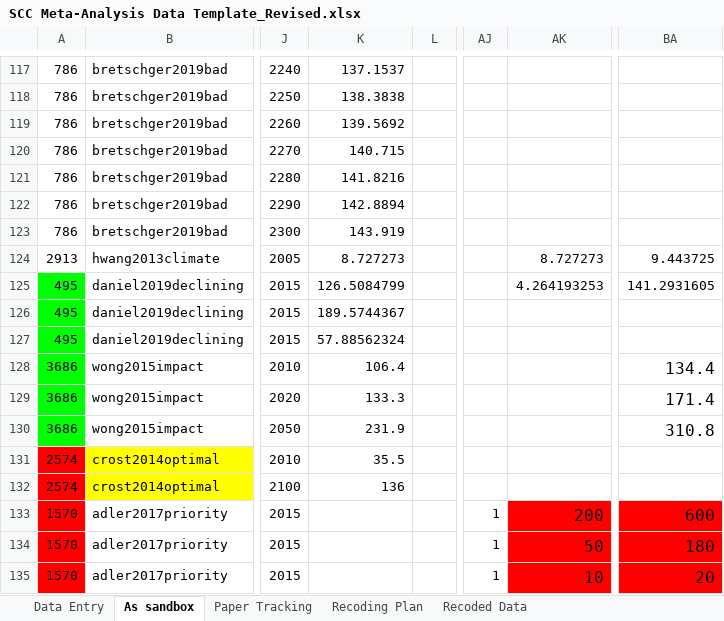
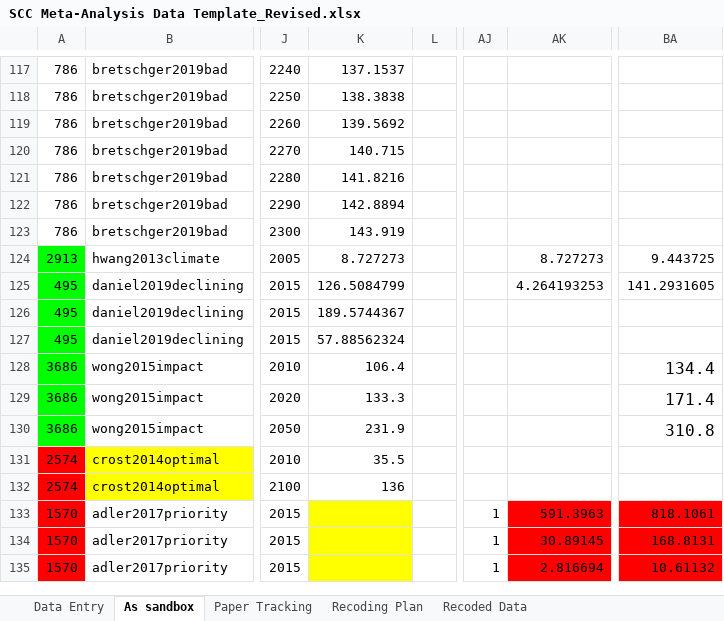
Before and after one commit to fmoore125/scc_structural, an Excel workbook: data/data_collection/SCC Meta-Analysis Data Template_Revised.xlsx, sheet As sandbox, drawn as a sheet; only a part is shown, gaps mark what is left out; values as stored, in another font and other column widths than the file's, no borders; charts and pictures not drawn; the diff names each change by its address in the sheet, - before the commit and + after, or states it on an @@ line.

```diff
--- a/data/data_collection/SCC Meta-Analysis Data Template_Revised.xlsx (sheet As sandbox)
+++ b/data/data_collection/SCC Meta-Analysis Data Template_Revised.xlsx (sheet As sandbox)
-A124 fill: none
+A124 fill: #00FF00
-K133:K135 fill: none
+K133:K135 fill: #FFFF00
-AK133: 200
+AK133: 591.3963
@@ AK133:AK135 text size: smaller @@
-BA133: 600
+BA133: 818.1061
@@ BA133:BA135 text size: smaller @@
-AK134: 50
+AK134: 30.89145
-BA134: 180
+BA134: 168.8131
-AK135: 10
+AK135: 2.816694
-BA135: 20
+BA135: 10.61132
```
Also changed, not shown: sheet Data Entry, 2 other files.
